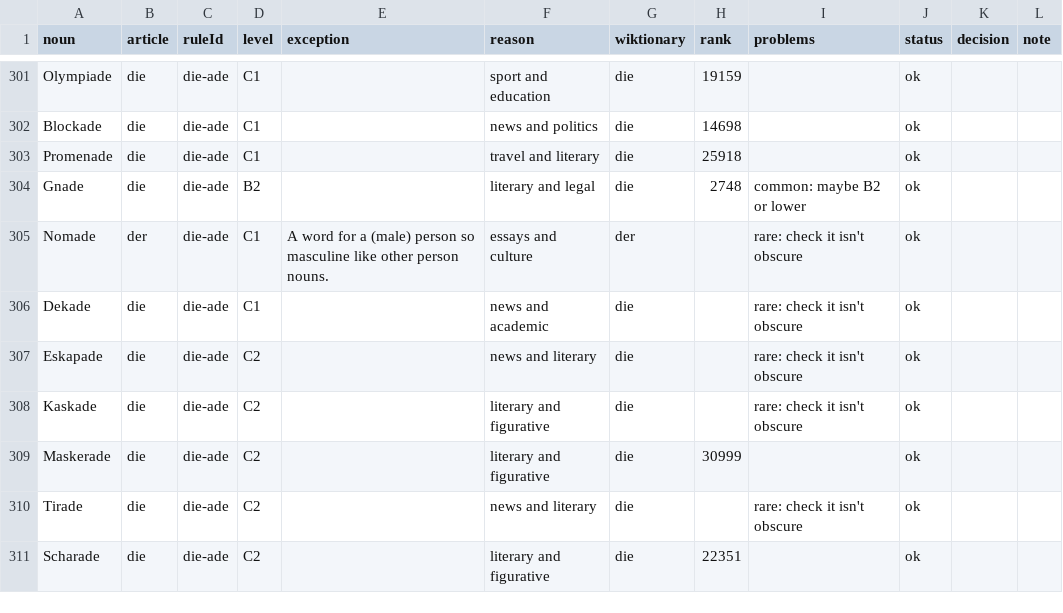
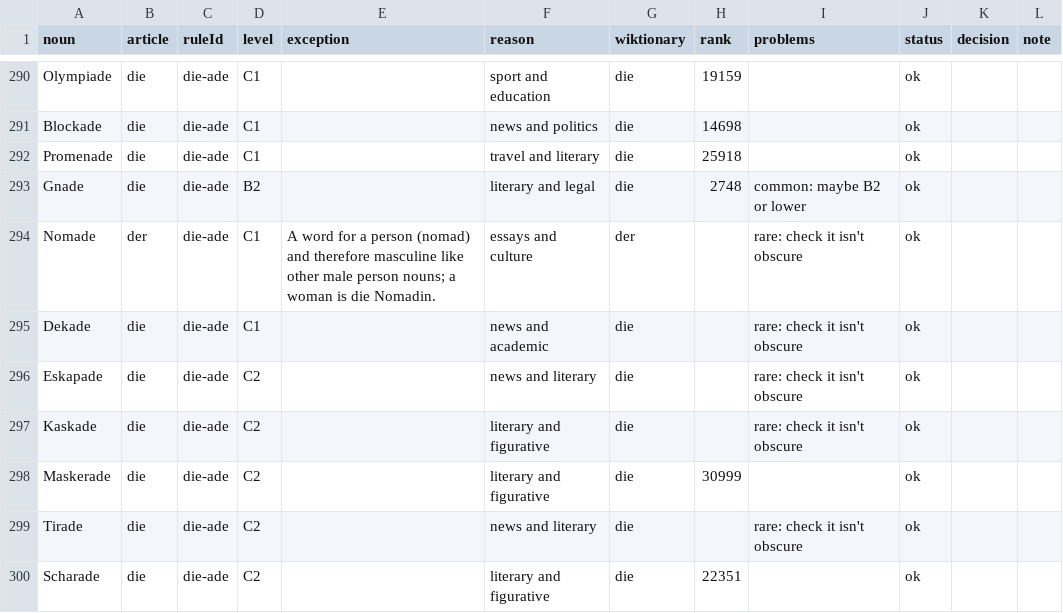
Before and after one commit to paukstelyte/de-app, a CSV file: scripts/c-levels/review.csv, drawn as a sheet; only a part is shown, gaps mark what is left out; the diff covers the shown part only.

```diff
--- a/scripts/c-levels/review.csv
+++ b/scripts/c-levels/review.csv
@@ -304,3 +293,3 @@ Promenade,die,die-ade,C1,,travel and literary,die,25918,,ok,,
 Gnade,die,die-ade,B2,,literary and legal,die,2748,common: maybe B2 or lower,ok,,
-Nomade,der,die-ade,C1,A word for a (male) person so masculine like other person nouns.,essays and culture,der,,rare: check it isn't obscure,ok,,
+Nomade,der,die-ade,C1,A word for a person (nomad) and therefore masculine like other male person nouns; a woman is die Nomadin.,essays and culture,der,,rare: check it isn't obscure,ok,,
 Dekade,die,die-ade,C1,,news and academic,die,,rare: check it isn't obscure,ok,,
```
Also changed, not shown: 12 removed rows and 8 edited cells elsewhere in this file, scripts/c-levels/candidates.csv, 2 other files.
